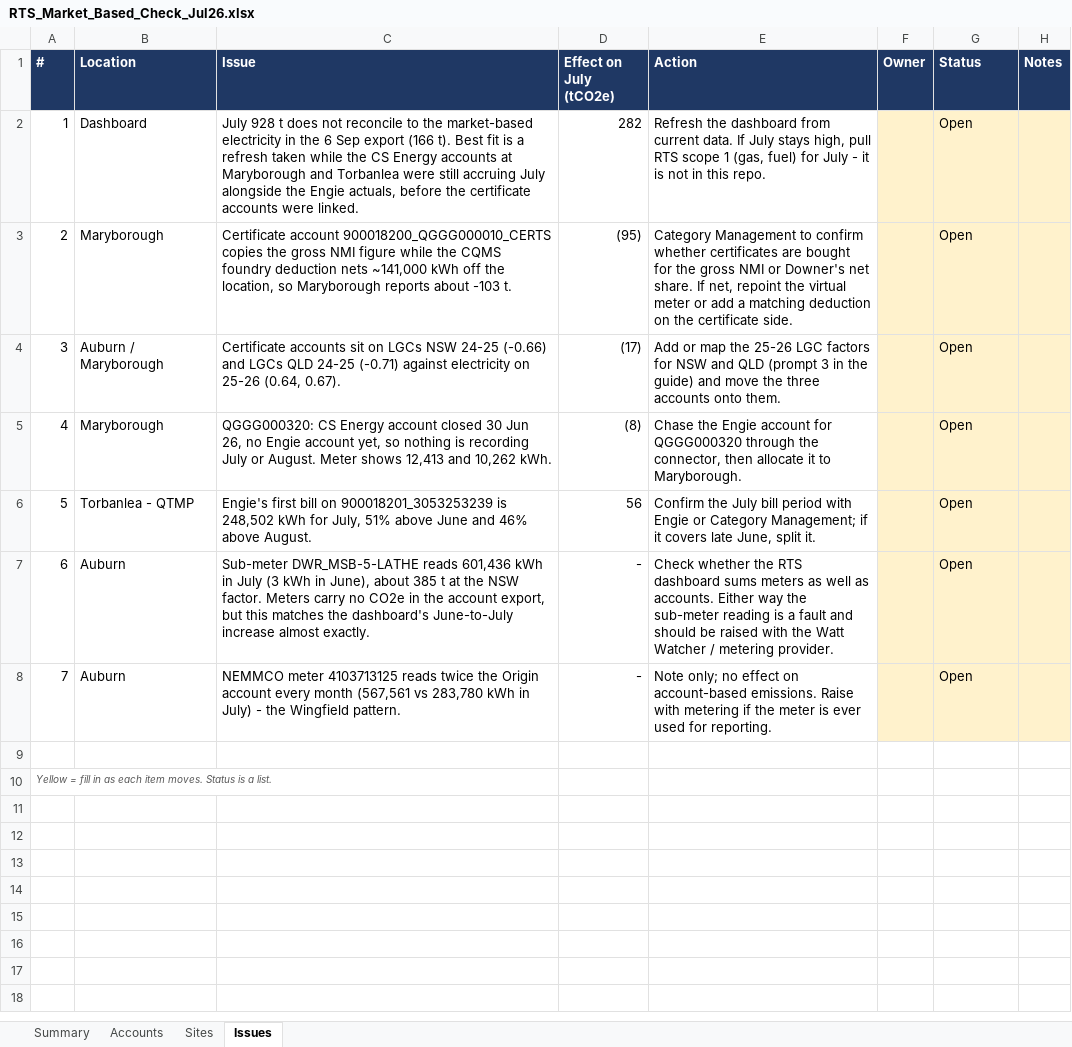
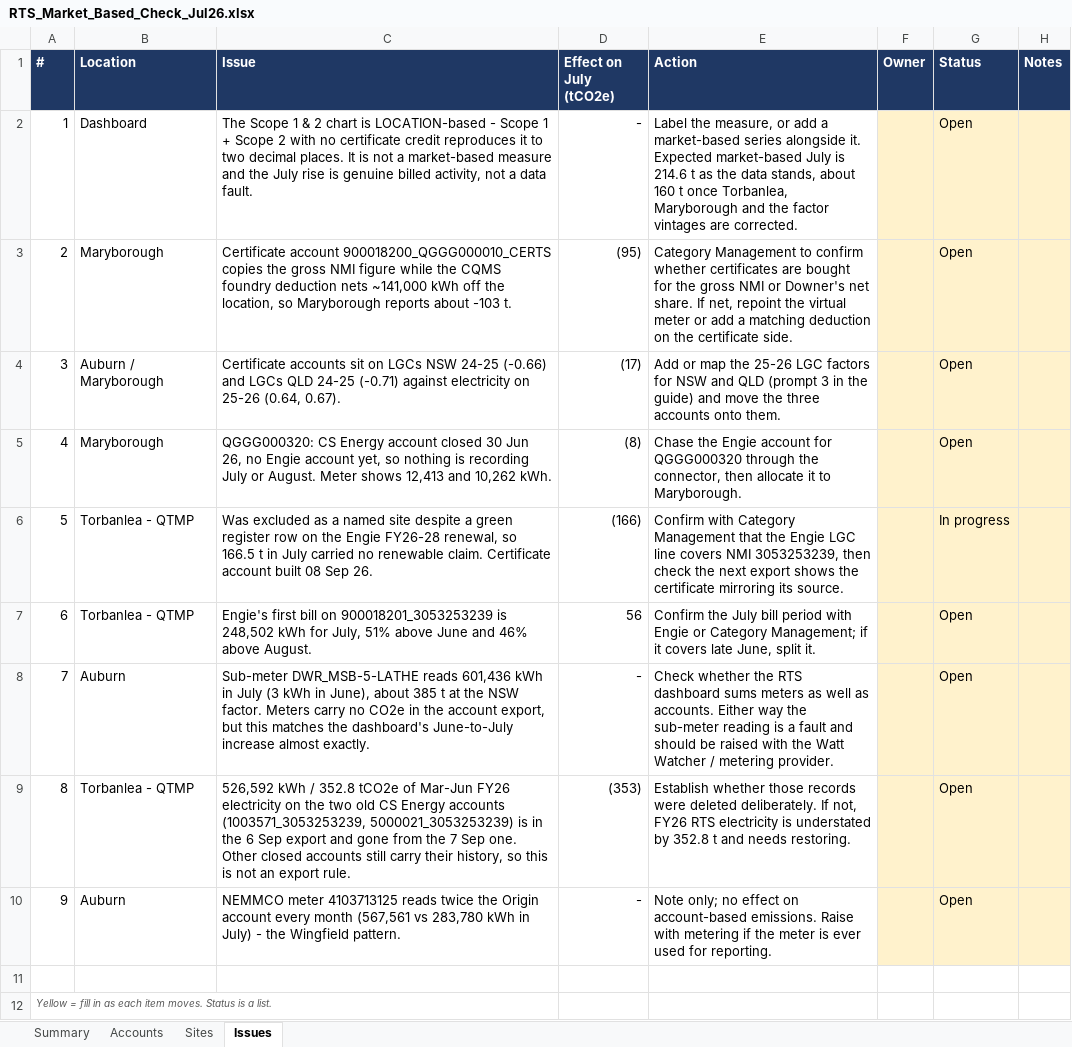
Before and after one commit to itschriswang/RevenueAndUnallocated, an Excel workbook: Large Market Certificates/RTS_Market_Based_Check_Jul26.xlsx, sheet Issues, drawn as a sheet; values as stored, in another font and other column widths than the file's, no borders; conditional formats not drawn; addresses are those after the commit; the diff names each change by its address in the sheet, - before the commit and + after, or states it on an @@ line.

```diff
--- a/Large Market Certificates/RTS_Market_Based_Check_Jul26.xlsx (sheet Issues)
+++ b/Large Market Certificates/RTS_Market_Based_Check_Jul26.xlsx (sheet Issues)
-C2 (Issue): July 928 t does not reconcile to the market-based electricity in the 6 Sep export (166 t). Best fit is a refresh taken while the CS Energy accounts at Maryborough and Torbanlea were still accruing July alongside the Engie actuals, before the certificate accounts were linked.
+C2 (Issue): The Scope 1 & 2 chart is LOCATION-based - Scope 1 + Scope 2 with no certificate credit reproduces it to two decimal places. It is not a market-based measure and the July rise is genuine billed activity, not a data fault.
-D2 (Effect on July (tCO2e)): 282
+D2 (Effect on July (tCO2e)): -
-E2 (Action): Refresh the dashboard from current data. If July stays high, pull RTS scope 1 (gas, fuel) for July - it is not in this repo.
+E2 (Action): Label the measure, or add a market-based series alongside it. Expected market-based July is 214.6 t as the data stands, about 160 t once Torbanlea, Maryborough and the factor vintages are corrected.
+row 6: 5 | Torbanlea - QTMP | Was excluded as a named site despite a green register row on the Engie FY26-28 renewal, so 166.5 t in July carried no renewable claim. Certificate account built 08 Sep 26. | (166) | Confirm with Category Management that the Engie LGC line covers NMI 3053253239, then check the next export shows the certificate mirroring its source. |  | In progress
@@ column A (#) renumbered between rows 7 and 10 @@
+row 9: 8 | Torbanlea - QTMP | 526,592 kWh / 352.8 tCO2e of Mar-Jun FY26 electricity on the two old CS Energy accounts (1003571_3053253239, 5000021_3053253239) is in the 6 Sep export and gone from the 7 Sep one. Other closed accounts still carry their history, so this is not an export rule. | (353) | Establish whether those records were deleted deliberately. If not, FY26 RTS electricity is understated by 352.8 t and needs restoring. |  | Open
```
Also changed, not shown: sheet Summary, sheet Sites, 7 other files.
